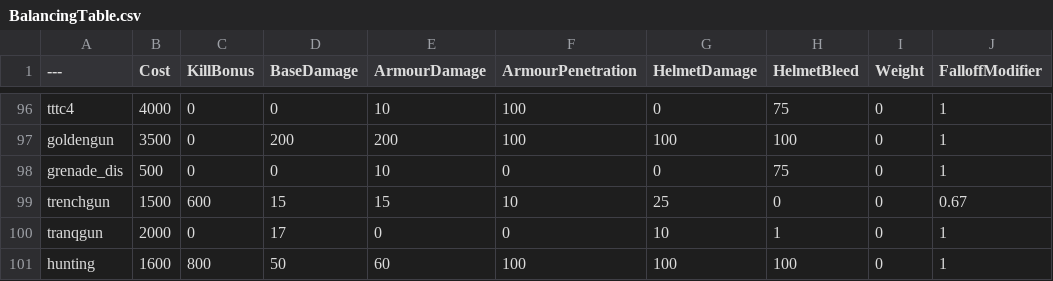
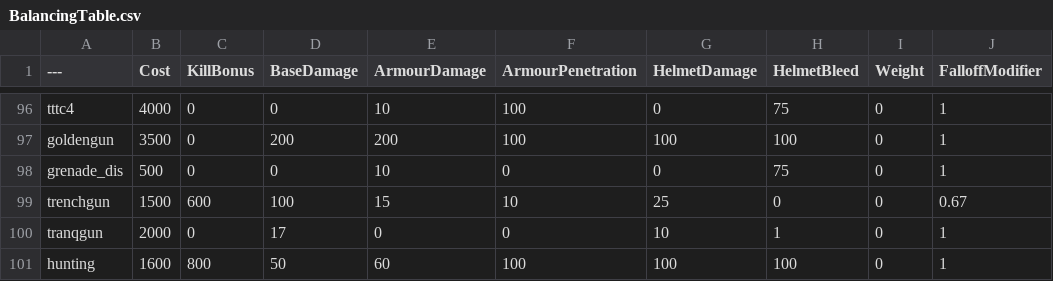
Before and after one commit to Memerguygoogle/BalancingTable, a CSV file: BalancingTable.csv, drawn as a sheet; only a part is shown, gaps mark what is left out; the diff names each change by its address in the sheet, - before the commit and + after, or states it on an @@ line.

Commit message:
Update BalancingTable.csv

```diff
--- a/BalancingTable.csv
+++ b/BalancingTable.csv
-D99 (BaseDamage): 15
+D99 (BaseDamage): 100
```
